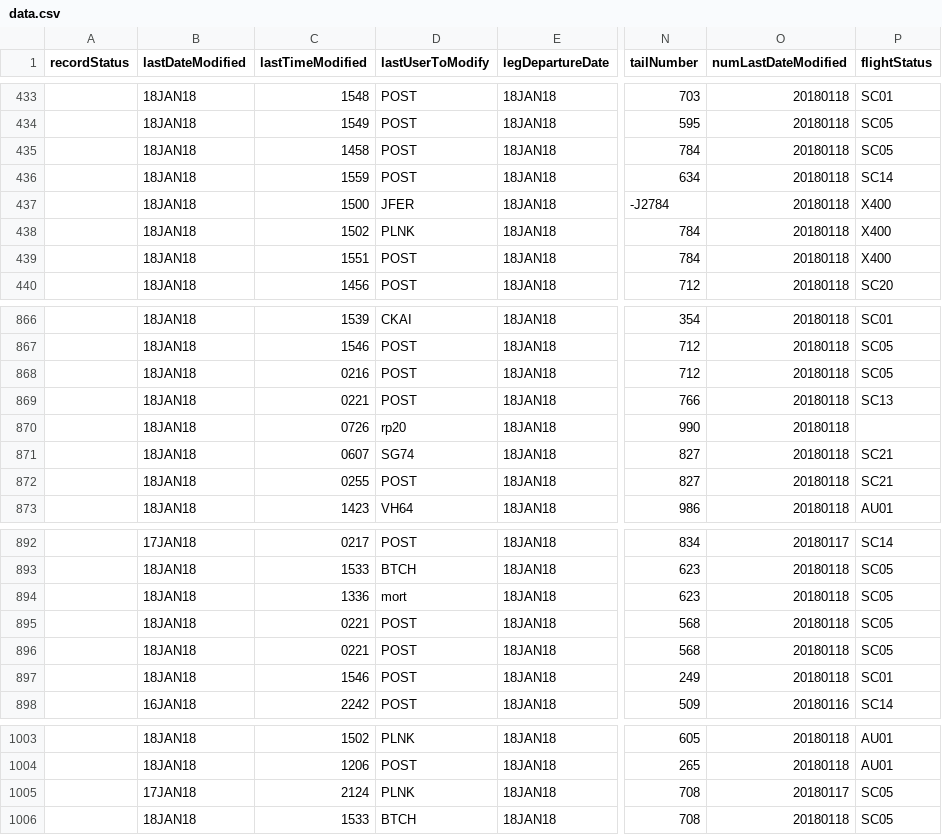
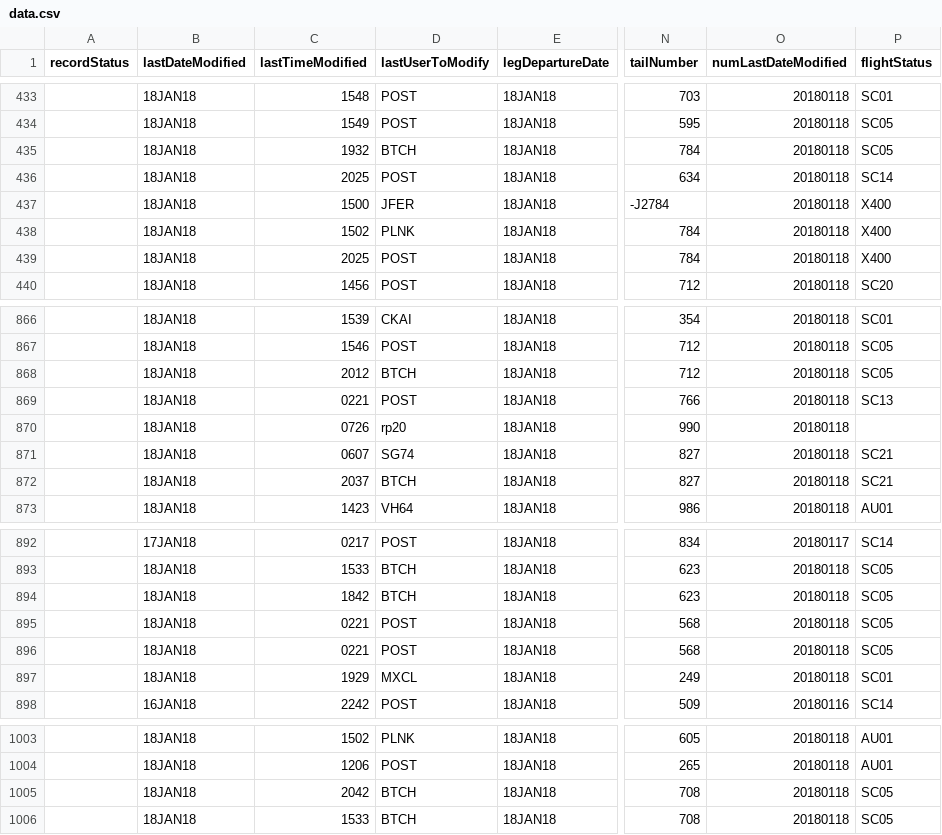
Before and after one commit to rahmanMo/MCEG-GUI, a CSV file: data/data.csv, drawn as a sheet; only a part is shown, gaps mark what is left out; the diff covers the shown part only; the diff names each change by its address in the sheet, - before the commit and + after, or states it on an @@ line.

```diff
--- a/data/data.csv
+++ b/data/data.csv
-C435 (lastTimeModified): 1458
+C435 (lastTimeModified): 1932
-D435 (lastUserToModify): POST
+D435 (lastUserToModify): BTCH
-C436 (lastTimeModified): 1559
+C436 (lastTimeModified): 2025
-C439 (lastTimeModified): 1551
+C439 (lastTimeModified): 2025
-C868 (lastTimeModified): 0216
+C868 (lastTimeModified): 2012
-D868 (lastUserToModify): POST
+D868 (lastUserToModify): BTCH
-C872 (lastTimeModified): 0255
+C872 (lastTimeModified): 2037
-D872 (lastUserToModify): POST
+D872 (lastUserToModify): BTCH
-C894 (lastTimeModified): 1336
+C894 (lastTimeModified): 1842
-D894 (lastUserToModify): mort
+D894 (lastUserToModify): BTCH
-C897 (lastTimeModified): 1546
+C897 (lastTimeModified): 1929
-D897 (lastUserToModify): POST
+D897 (lastUserToModify): MXCL
-B1005 (lastDateModified): 17JAN18
+B1005 (lastDateModified): 18JAN18
-C1005 (lastTimeModified): 2124
+C1005 (lastTimeModified): 2042
-D1005 (lastUserToModify): PLNK
+D1005 (lastUserToModify): BTCH
-O1005 (numLastDateModified): 20180117
+O1005 (numLastDateModified): 20180118
```
Also changed, not shown: 95 edited cells elsewhere in this file, 4 other files.
